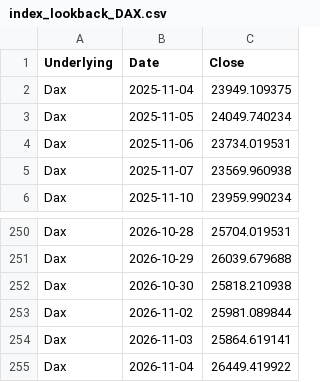
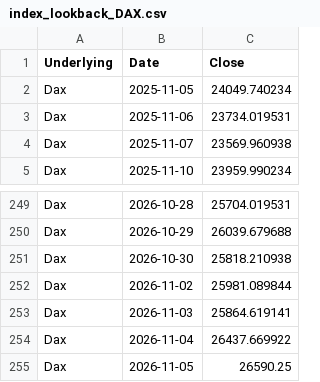
Before and after one commit to moby1de/LeverageLens-Events, a CSV file: index_lookback_DAX.csv, drawn as a sheet; only a part is shown, gaps mark what is left out.

Commit message:
Update index_lookback_DAX.csv

```diff
--- a/index_lookback_DAX.csv
+++ b/index_lookback_DAX.csv
@@ -1,3 +1,2 @@
 Underlying,Date,Close
-Dax,2025-11-04,23949.109375
 Dax,2025-11-05,24049.740234
@@ -254,2 +253,3 @@ Dax,2026-11-02,25981.089844
 Dax,2026-11-03,25864.619141
-Dax,2026-11-04,26449.419922
+Dax,2026-11-04,26437.669922
+Dax,2026-11-05,26590.25
```
